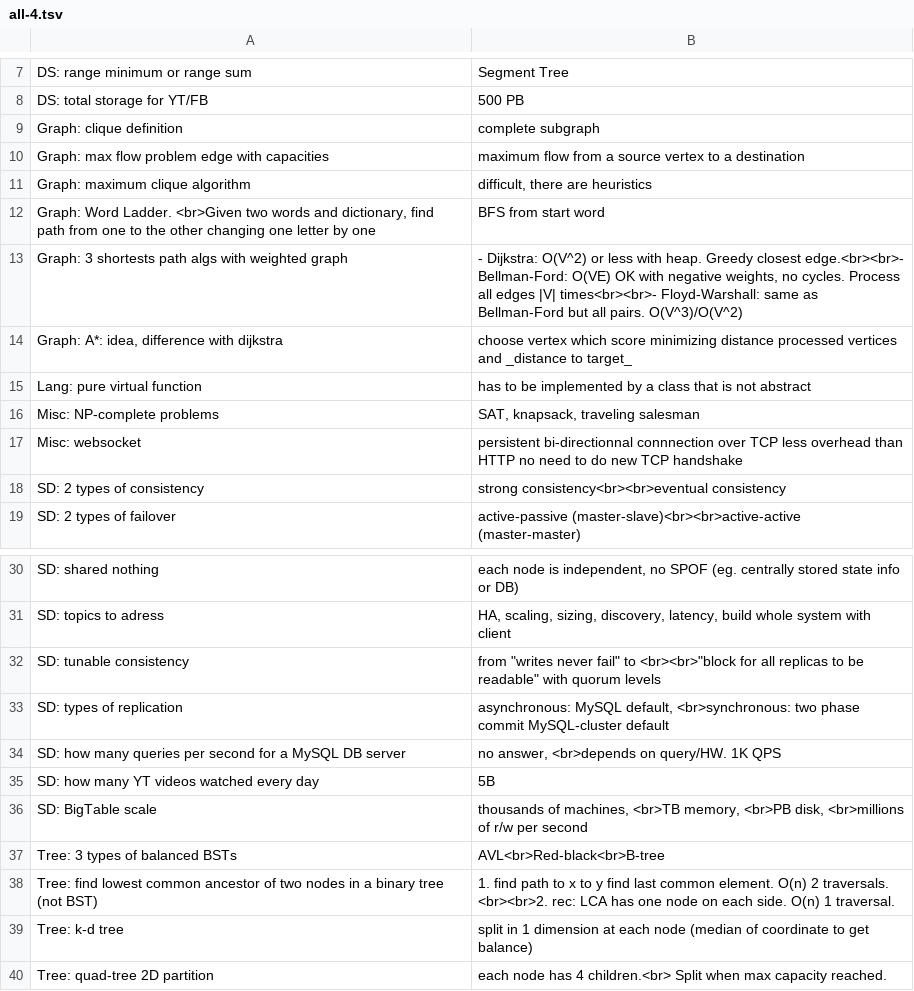
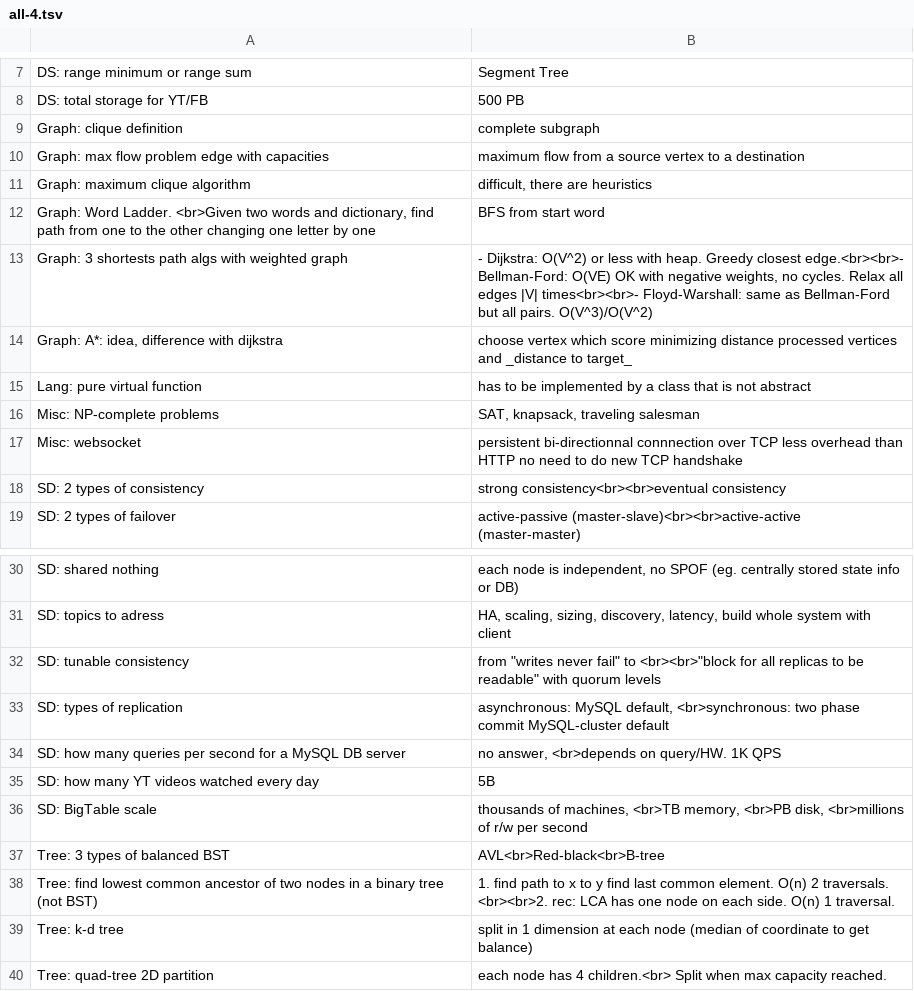
Before and after one commit to mirabl/j, a TSV file: anki/all-4.tsv, drawn as a sheet; only a part is shown, gaps mark what is left out.

```diff
--- a/anki/all-4.tsv
+++ b/anki/all-4.tsv
@@ -12,3 +12,3 @@ Graph: maximum clique algorithm	difficult, there are heuristics
 Graph: Word Ladder. <br>Given two words and dictionary, find path from one to the other changing one letter by one	BFS from start word
-Graph: 3 shortests path algs with weighted graph	- Dijkstra: O(V^2) or less with heap. Greedy closest edge.<br><br>- Bellman-Ford: O(VE) OK with negative weights, no cycles. Process all edges |V| times<br><br>- Floyd-Warshall: same as Bellman-Ford but all pairs. O(V^3)/O(V^2)
+Graph: 3 shortests path algs with weighted graph	- Dijkstra: O(V^2) or less with heap. Greedy closest edge.<br><br>- Bellman-Ford: O(VE) OK with negative weights, no cycles. Relax all edges |V| times<br><br>- Floyd-Warshall: same as Bellman-Ford but all pairs. O(V^3)/O(V^2)
 Graph: A*: idea, difference with dijkstra	choose vertex which score minimizing distance processed vertices and _distance to target_
@@ -36,3 +36,3 @@ SD: how many YT videos watched every day	5B
 SD: BigTable scale	thousands of machines, <br>TB memory, <br>PB disk, <br>millions of r/w per second
-Tree: 3 types of balanced BSTs	AVL<br>Red-black<br>B-tree
+Tree: 3 types of balanced BST	AVL<br>Red-black<br>B-tree
 Tree: find lowest common ancestor of two nodes in a binary tree (not BST)	1. find path to x to y find last common element. O(n) 2 traversals. <br><br>2. rec: LCA has one node on each side. O(n) 1 traversal.
```
